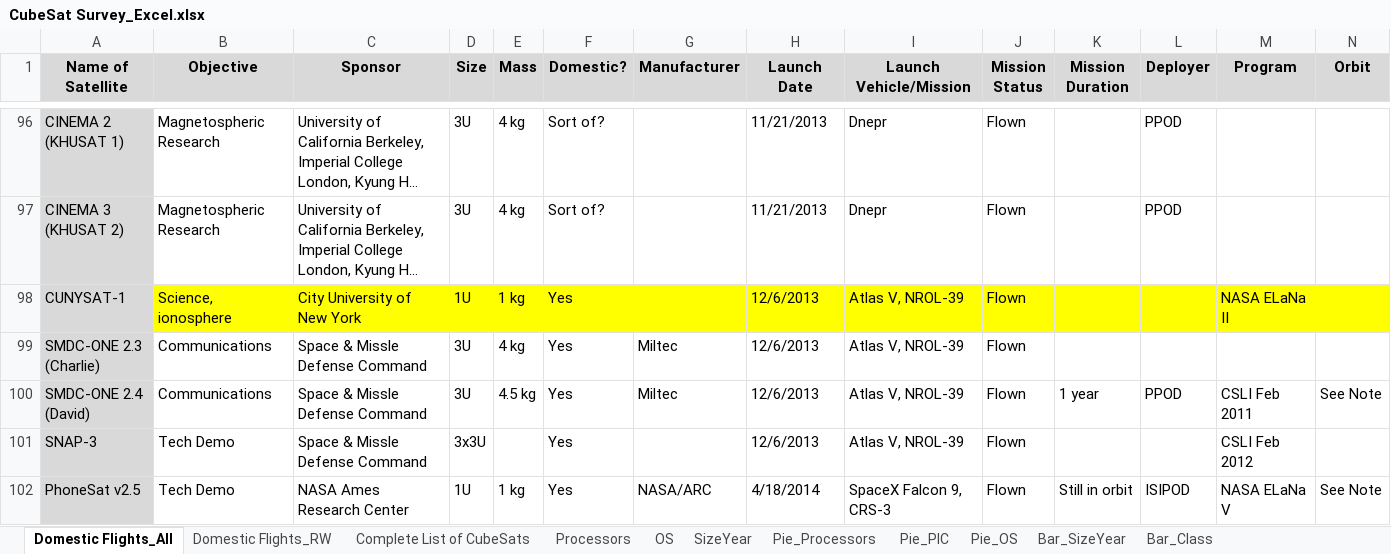
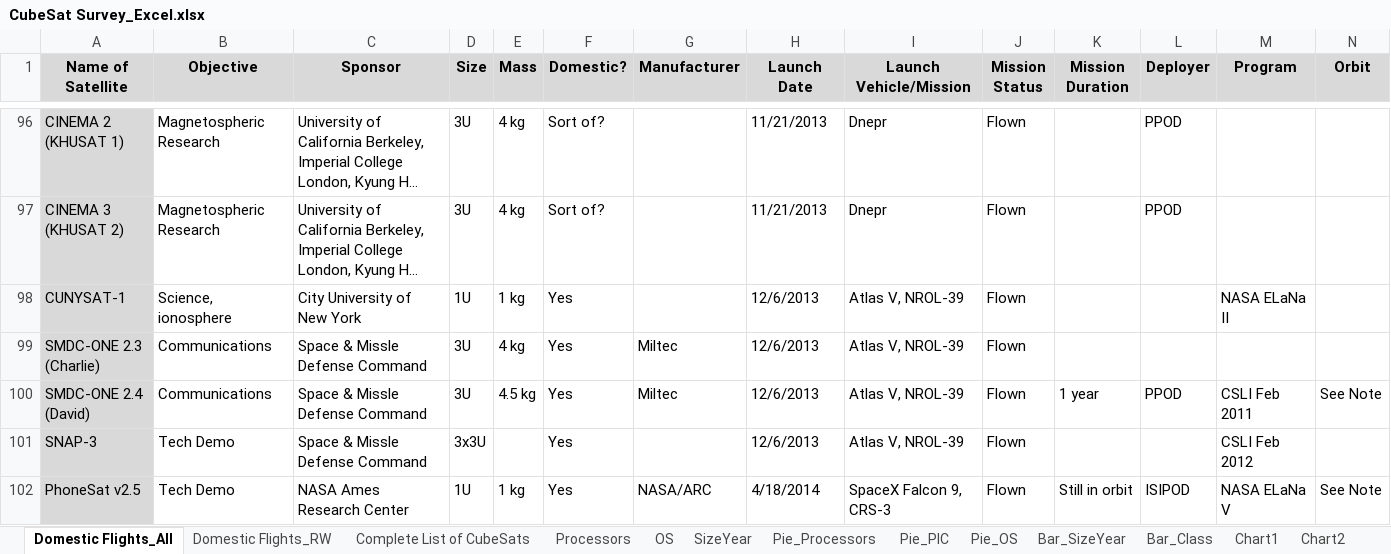
Before and after one commit to watsonryan/CubeSat, an Excel workbook: Lists/CubeSat Survey_Excel.xlsx, sheet Domestic Flights_All, drawn as a sheet; only a part is shown, gaps mark what is left out; long unchanged cells end in …; values as stored, in another font and other column widths than the file's, no borders; charts and pictures not drawn; the diff covers the shown part only; the diff names each change by its address in the sheet, - before the commit and + after, or states it on an @@ line.

```diff
--- a/Lists/CubeSat Survey_Excel.xlsx (sheet Domestic Flights_All)
+++ b/Lists/CubeSat Survey_Excel.xlsx (sheet Domestic Flights_All)
+sheet tab: Chart1
+sheet tab: Chart2
-B98:N98 fill: #FFFF00
+B98:N98 fill: none
```
Also changed, not shown: cell formats elsewhere in this sheet, sheet SizeYear, other sheet tabs, charts or pictures, 8 other files.
